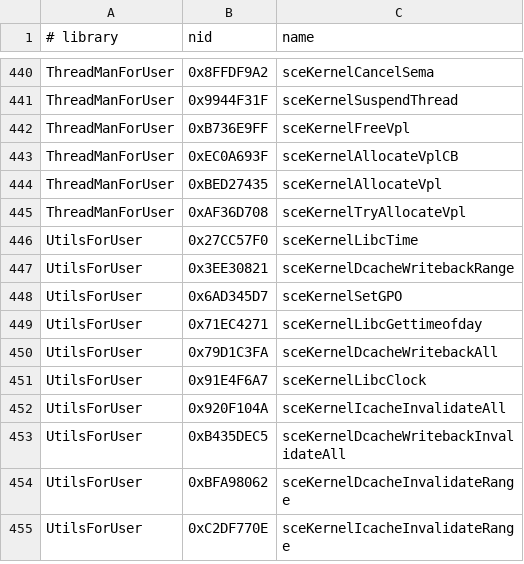
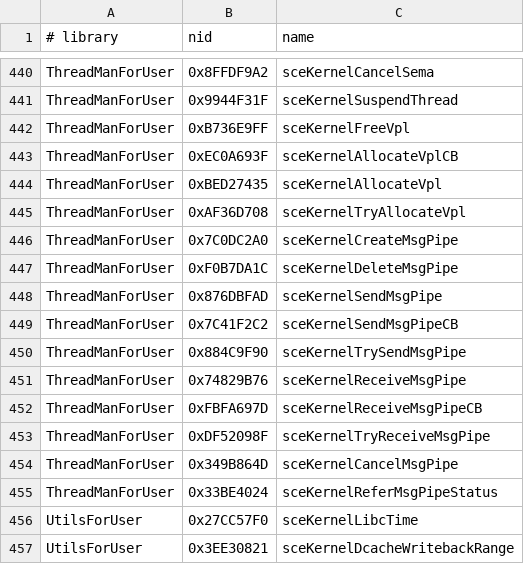
Before and after one commit to TeamGDB/PortableKit, a CSV file: configs/nids.csv, drawn as a sheet; only a part is shown, gaps mark what is left out; the shorter side is filled out with more unchanged rows; the diff names each change by its address in the sheet, - before the commit and + after, or states it on an @@ line.

```diff
--- a/configs/nids.csv
+++ b/configs/nids.csv
+row 446: ThreadManForUser | 0x7C0DC2A0 | sceKernelCreateMsgPipe
+row 447: ThreadManForUser | 0xF0B7DA1C | sceKernelDeleteMsgPipe
+row 448: ThreadManForUser | 0x876DBFAD | sceKernelSendMsgPipe
+row 449: ThreadManForUser | 0x7C41F2C2 | sceKernelSendMsgPipeCB
+row 450: ThreadManForUser | 0x884C9F90 | sceKernelTrySendMsgPipe
+row 451: ThreadManForUser | 0x74829B76 | sceKernelReceiveMsgPipe
+row 452: ThreadManForUser | 0xFBFA697D | sceKernelReceiveMsgPipeCB
+row 453: ThreadManForUser | 0xDF52098F | sceKernelTryReceiveMsgPipe
+row 454: ThreadManForUser | 0x349B864D | sceKernelCancelMsgPipe
+row 455: ThreadManForUser | 0x33BE4024 | sceKernelReferMsgPipeStatus
```
Also changed, not shown: 6 other files.
